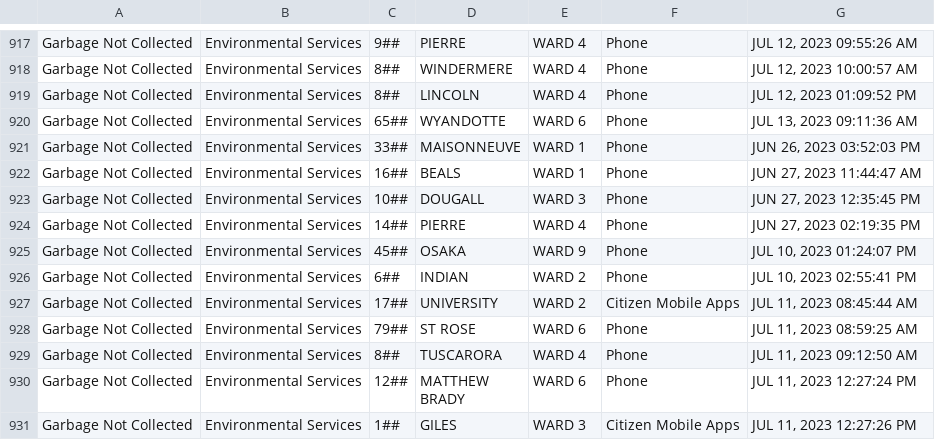
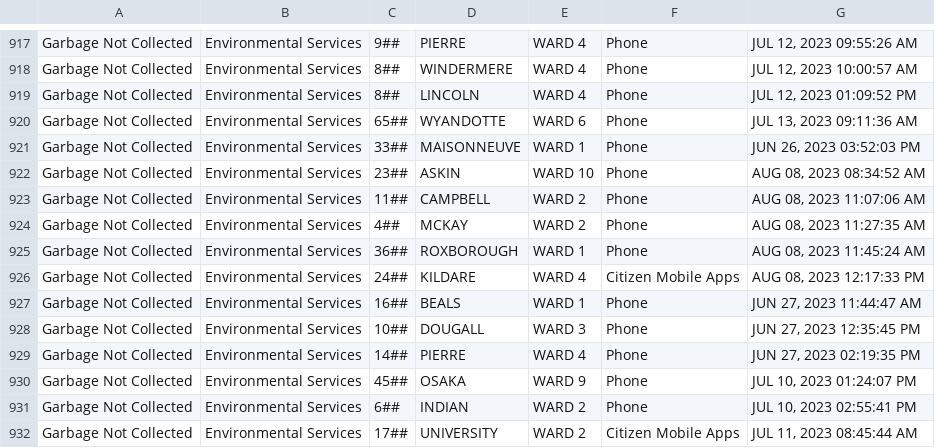
Before and after one commit to dntiontk/windsor-opendata, a CSV file: raw/garbage/Garbage_Not_Collected_YTD.csv, drawn as a sheet; only a part is shown, gaps mark what is left out; the shorter side is filled out with more unchanged rows; the diff names each change by its address in the sheet, - before the commit and + after, or states it on an @@ line.

```diff
--- a/raw/garbage/Garbage_Not_Collected_YTD.csv
+++ b/raw/garbage/Garbage_Not_Collected_YTD.csv
+row 922: Garbage Not Collected | Environmental Services | 23## | ASKIN | WARD 10 | Phone | AUG 08, 2023 08:34:52 AM
+row 923: Garbage Not Collected | Environmental Services | 11## | CAMPBELL | WARD 2 | Phone | AUG 08, 2023 11:07:06 AM
+row 924: Garbage Not Collected | Environmental Services | 4## | MCKAY | WARD 2 | Phone | AUG 08, 2023 11:27:35 AM
+row 925: Garbage Not Collected | Environmental Services | 36## | ROXBOROUGH | WARD 1 | Phone | AUG 08, 2023 11:45:24 AM
+row 926: Garbage Not Collected | Environmental Services | 24## | KILDARE | WARD 4 | Citizen Mobile Apps | AUG 08, 2023 12:17:33 PM
```
Also changed, not shown: raw/alley-repair-flooding/Alley_Repair_Flooding_YTD.csv, raw/parks-and-trails/Parks_Maintenance_YTD.csv, 13 other files.
